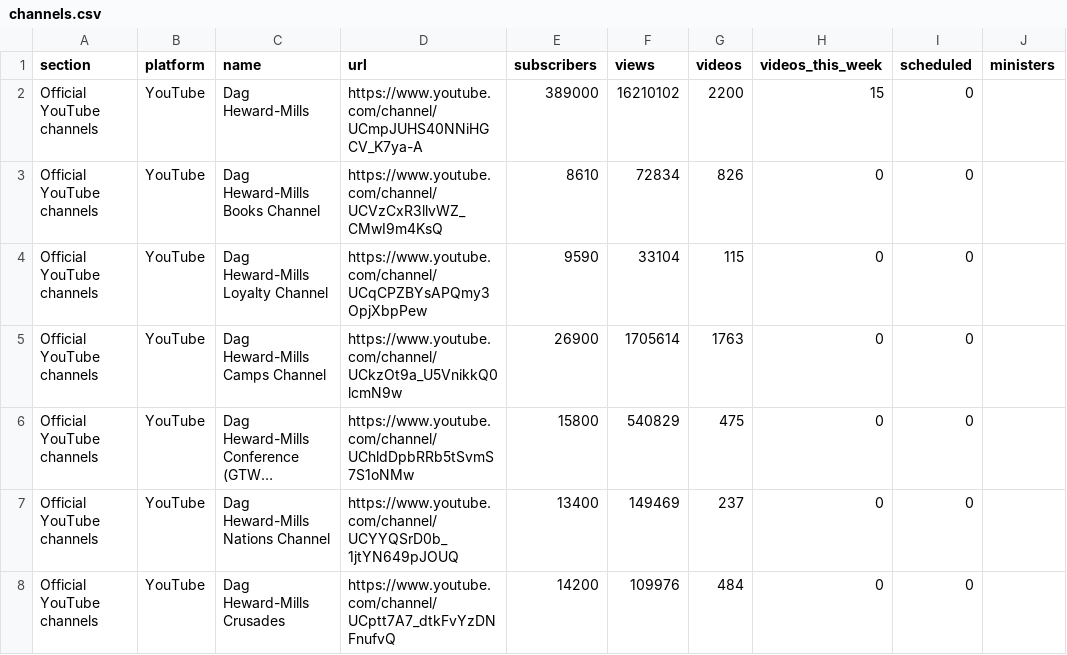
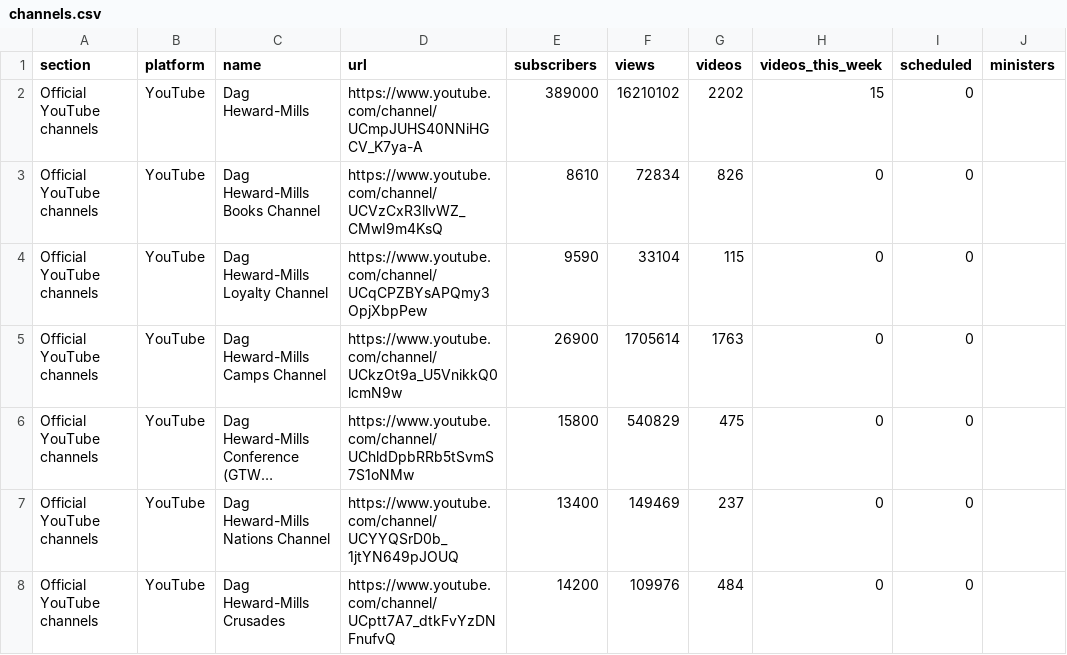
Before and after one commit to bigfactsdhmm-cyber/dhm-channel-dashboard, a CSV file: channels.csv, drawn as a sheet; only a part is shown; long unchanged cells end in ….

```diff
--- a/channels.csv
+++ b/channels.csv
@@ -1,3 +1,3 @@
 section,platform,name,url,subscribers,views,videos,videos_this_week,scheduled,ministers
-Official YouTube channels,YouTube,Dag Heward-Mills,https://www.youtube.com/channel/UCmpJUHS40NNiHGCV_K7ya-A,389000,16210102,2200,15,0,
+Official YouTube channels,YouTube,Dag Heward-Mills,https://www.youtube.com/channel/UCmpJUHS40NNiHGCV_K7ya-A,389000,16210102,2202,15,0,
 Official YouTube channels,YouTube,Dag Heward-Mills Books Channel,https://www.youtube.com/channel/UCVzCxR3llvWZ_CMwI9m4KsQ,8610,72834,826,0,0,
```
Also changed, not shown: 4 other files.
